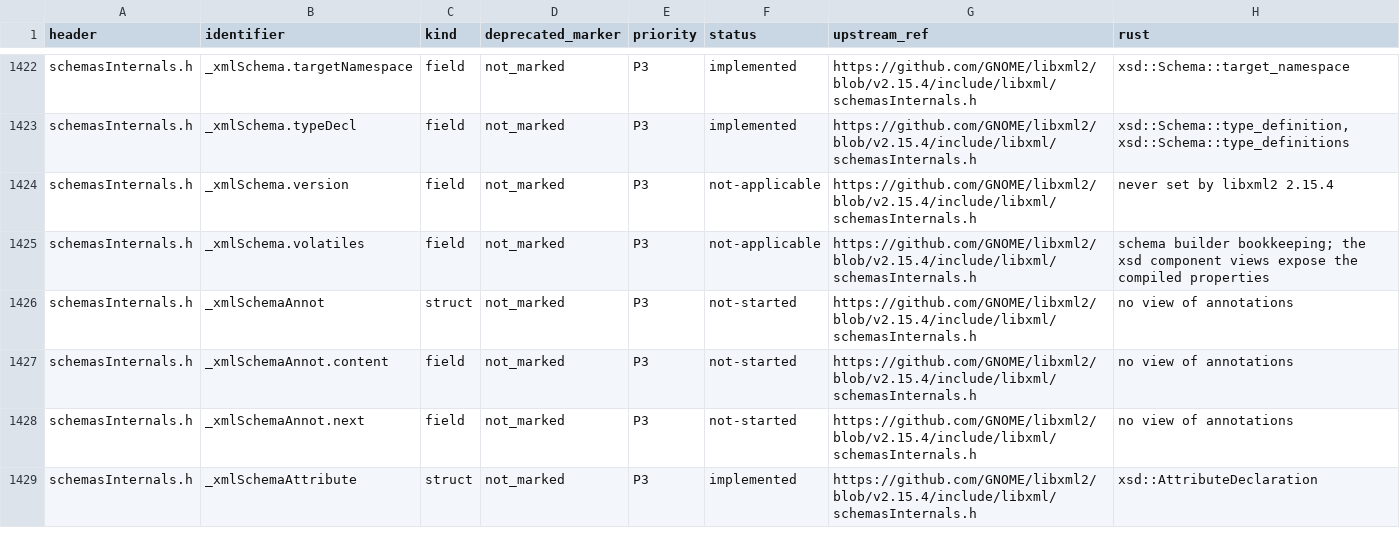
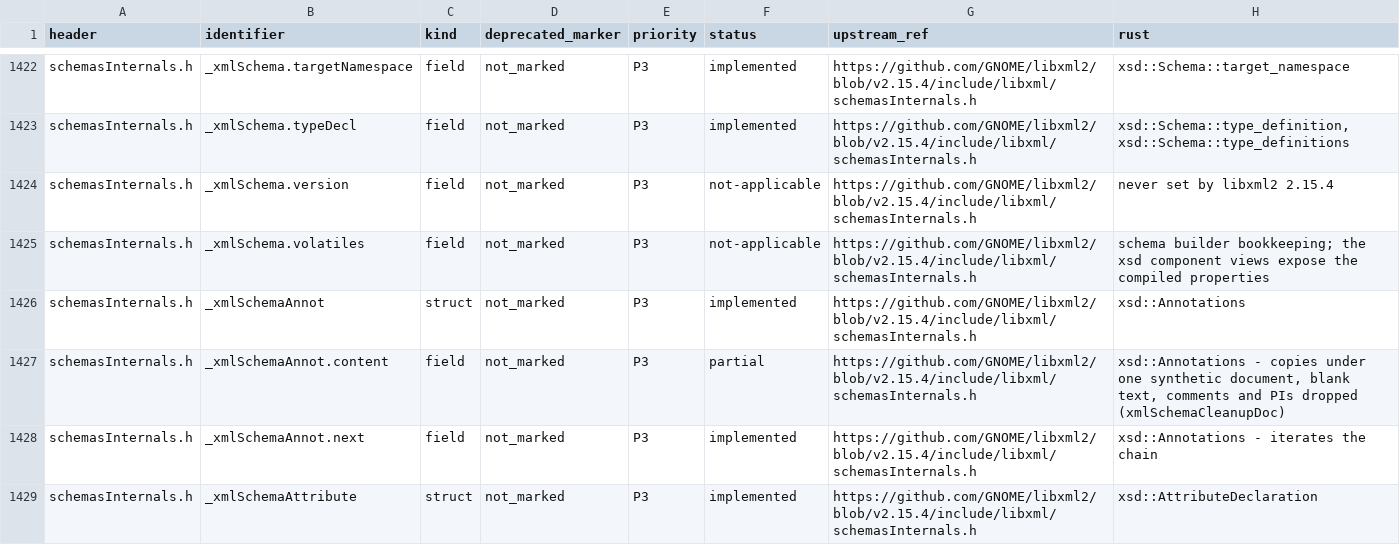
Before and after one commit to pbdeuchler/yaxml, a TSV file: docs/libxml2-api.tsv, drawn as a sheet; only a part is shown, gaps mark what is left out; the diff covers the shown part only.

```diff
--- a/docs/libxml2-api.tsv
+++ b/docs/libxml2-api.tsv
@@ -1425,5 +1425,5 @@ schemasInternals.h	_xmlSchema.version	field	not_marked	P3	not-applicable	https:/
 schemasInternals.h	_xmlSchema.volatiles	field	not_marked	P3	not-applicable	https://github.com/GNOME/libxml2/blob/v2.15.4/include/libxml/schemasInternals.h	schema builder bookkeeping; the xsd component views expose the compiled properties
-schemasInternals.h	_xmlSchemaAnnot	struct	not_marked	P3	not-started	https://github.com/GNOME/libxml2/blob/v2.15.4/include/libxml/schemasInternals.h	no view of annotations
-schemasInternals.h	_xmlSchemaAnnot.content	field	not_marked	P3	not-started	https://github.com/GNOME/libxml2/blob/v2.15.4/include/libxml/schemasInternals.h	no view of annotations
-schemasInternals.h	_xmlSchemaAnnot.next	field	not_marked	P3	not-started	https://github.com/GNOME/libxml2/blob/v2.15.4/include/libxml/schemasInternals.h	no view of annotations
+schemasInternals.h	_xmlSchemaAnnot	struct	not_marked	P3	implemented	https://github.com/GNOME/libxml2/blob/v2.15.4/include/libxml/schemasInternals.h	xsd::Annotations
+schemasInternals.h	_xmlSchemaAnnot.content	field	not_marked	P3	partial	https://github.com/GNOME/libxml2/blob/v2.15.4/include/libxml/schemasInternals.h	xsd::Annotations - copies under one synthetic document, blank text, comments and PIs dropped (xmlSchemaCleanupDoc)
+schemasInternals.h	_xmlSchemaAnnot.next	field	not_marked	P3	implemented	https://github.com/GNOME/libxml2/blob/v2.15.4/include/libxml/schemasInternals.h	xsd::Annotations - iterates the chain
 schemasInternals.h	_xmlSchemaAttribute	struct	not_marked	P3	implemented	https://github.com/GNOME/libxml2/blob/v2.15.4/include/libxml/schemasInternals.h	xsd::AttributeDeclaration
```
Also changed, not shown: 16 edited cells elsewhere in this file, 12 other files.
